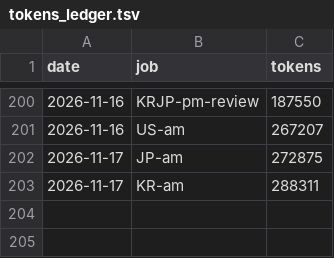
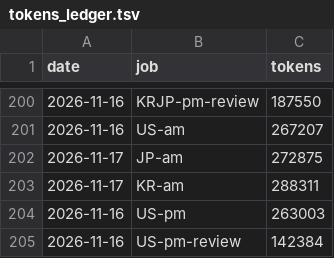
Before and after one commit to trustlj-cpu/Playground_01, a TSV file: docs/handover/tokens_ledger.tsv, drawn as a sheet; only a part is shown, gaps mark what is left out.

```diff
--- a/docs/handover/tokens_ledger.tsv
+++ b/docs/handover/tokens_ledger.tsv
@@ -203 +203,3 @@ date	job	tokens
 2026-11-17	KR-am	288311
+2026-11-16	US-pm	263003
+2026-11-16	US-pm-review	142384
```
